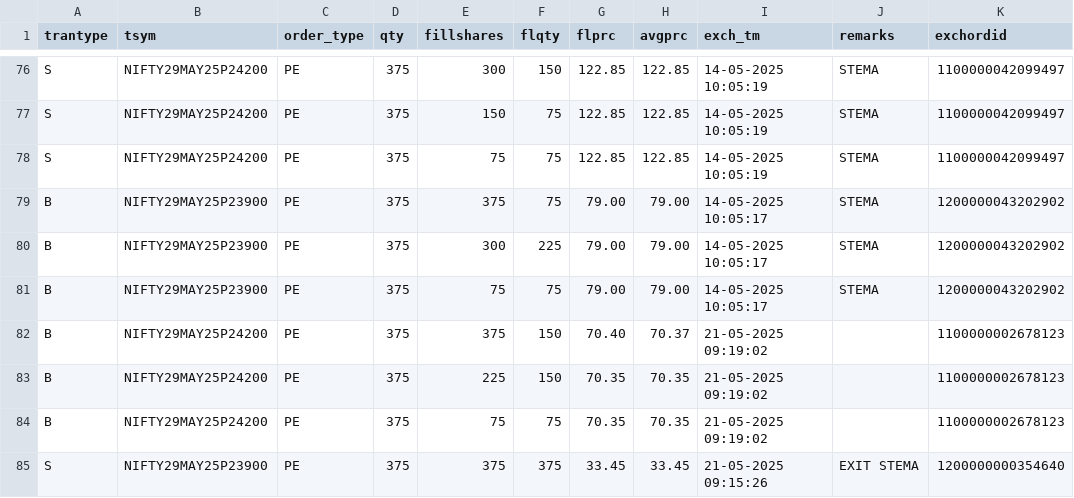
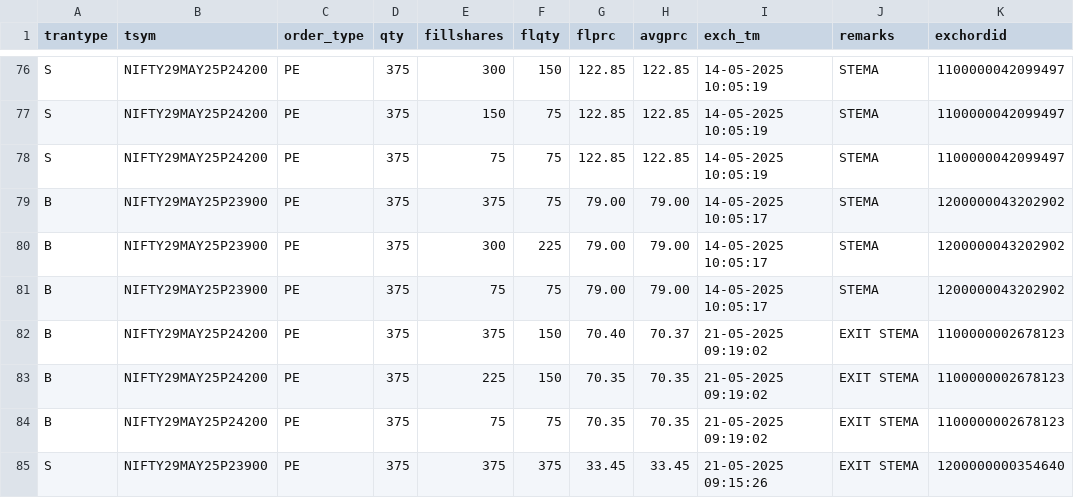
Before and after one commit to Rana-test/botty, a CSV file: trade_book.csv, drawn as a sheet; only a part is shown, gaps mark what is left out.

Commit message:
trade_book update

```diff
--- a/trade_book.csv
+++ b/trade_book.csv
@@ -81,5 +81,5 @@ B,NIFTY29MAY25P23900,PE,375,300,225,79.00,79.00,14-05-2025 10:05:17,STEMA,120000
 B,NIFTY29MAY25P23900,PE,375,75,75,79.00,79.00,14-05-2025 10:05:17,STEMA,1200000043202902
-B,NIFTY29MAY25P24200,PE,375,375,150,70.40,70.37,21-05-2025 09:19:02,,1100000002678123
-B,NIFTY29MAY25P24200,PE,375,225,150,70.35,70.35,21-05-2025 09:19:02,,1100000002678123
-B,NIFTY29MAY25P24200,PE,375,75,75,70.35,70.35,21-05-2025 09:19:02,,1100000002678123
+B,NIFTY29MAY25P24200,PE,375,375,150,70.40,70.37,21-05-2025 09:19:02,EXIT STEMA,1100000002678123
+B,NIFTY29MAY25P24200,PE,375,225,150,70.35,70.35,21-05-2025 09:19:02,EXIT STEMA,1100000002678123
+B,NIFTY29MAY25P24200,PE,375,75,75,70.35,70.35,21-05-2025 09:19:02,EXIT STEMA,1100000002678123
 S,NIFTY29MAY25P23900,PE,375,375,375,33.45,33.45,21-05-2025 09:15:26,EXIT STEMA,1200000000354640
```
